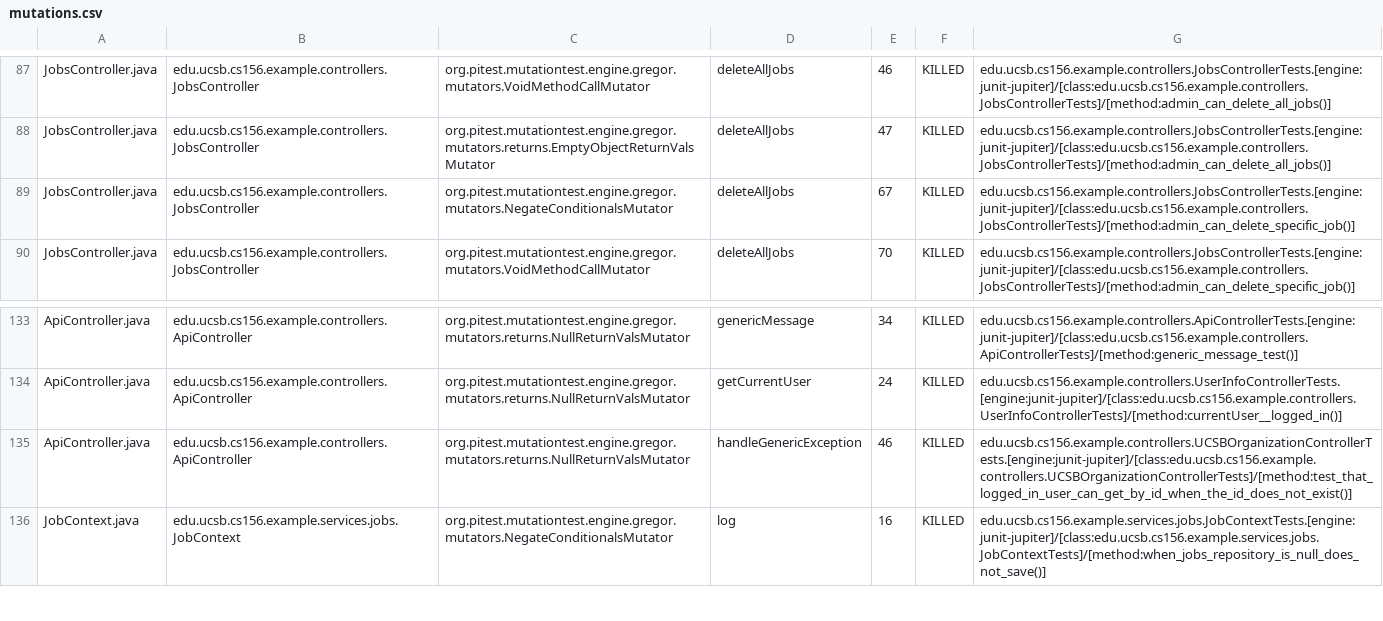
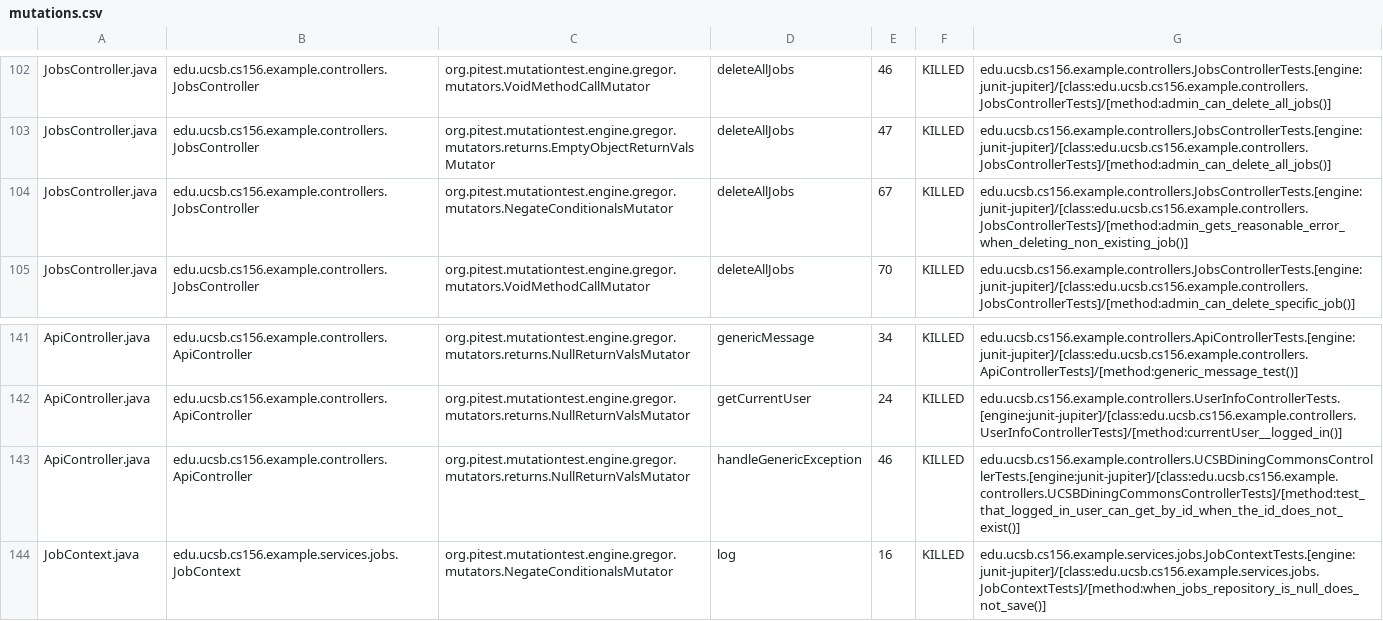
Before and after one commit to ucsb-cs156-f26/team01-f26-07, a CSV file: pitest/mutations.csv, drawn as a sheet; only a part is shown, gaps mark what is left out; the diff covers the shown part only.

Commit message:
Deploying to gh-pages from @ ucsb-cs156-f26/team01-f26-07@a46b8cbb1527ae15822f37b8653acbc861d1ac33 🚀

```diff
--- a/pitest/mutations.csv
+++ b/pitest/mutations.csv
@@ -88,3 +103,3 @@ JobsController.java,edu.ucsb.cs156.example.controllers.JobsController,org.pitest
 JobsController.java,edu.ucsb.cs156.example.controllers.JobsController,org.pitest.mutationtest.engine.gregor.mutators.returns.EmptyObjectReturnValsMutator,deleteAllJobs,47,KILLED,edu.ucsb.cs156.example.controllers.JobsControllerTests.[engine:junit-jupiter]/[class:edu.ucsb.cs156.example.controllers.JobsControllerTests]/[method:admin_can_delete_all_jobs()]
-JobsController.java,edu.ucsb.cs156.example.controllers.JobsController,org.pitest.mutationtest.engine.gregor.mutators.NegateConditionalsMutator,deleteAllJobs,67,KILLED,edu.ucsb.cs156.example.controllers.JobsControllerTests.[engine:junit-jupiter]/[class:edu.ucsb.cs156.example.controllers.JobsControllerTests]/[method:admin_can_delete_specific_job()]
+JobsController.java,edu.ucsb.cs156.example.controllers.JobsController,org.pitest.mutationtest.engine.gregor.mutators.NegateConditionalsMutator,deleteAllJobs,67,KILLED,edu.ucsb.cs156.example.controllers.JobsControllerTests.[engine:junit-jupiter]/[class:edu.ucsb.cs156.example.controllers.JobsControllerTests]/[method:admin_gets_reasonable_error_when_deleting_non_existing_job()]
 JobsController.java,edu.ucsb.cs156.example.controllers.JobsController,org.pitest.mutationtest.engine.gregor.mutators.VoidMethodCallMutator,deleteAllJobs,70,KILLED,edu.ucsb.cs156.example.controllers.JobsControllerTests.[engine:junit-jupiter]/[class:edu.ucsb.cs156.example.controllers.JobsControllerTests]/[method:admin_can_delete_specific_job()]
@@ -134,3 +142,3 @@ ApiController.java,edu.ucsb.cs156.example.controllers.ApiController,org.pitest.m
 ApiController.java,edu.ucsb.cs156.example.controllers.ApiController,org.pitest.mutationtest.engine.gregor.mutators.returns.NullReturnValsMutator,getCurrentUser,24,KILLED,edu.ucsb.cs156.example.controllers.UserInfoControllerTests.[engine:junit-jupiter]/[class:edu.ucsb.cs156.example.controllers.UserInfoControllerTests]/[method:currentUser__logged_in()]
-ApiController.java,edu.ucsb.cs156.example.controllers.ApiController,org.pitest.mutationtest.engine.gregor.mutators.returns.NullReturnValsMutator,handleGenericException,46,KILLED,edu.ucsb.cs156.example.controllers.UCSBOrganizationControllerTests.[engine:junit-jupiter]/[class:edu.ucsb.cs156.example.controllers.UCSBOrganizationControllerTests]/[method:test_that_logged_in_user_can_get_by_id_when_the_id_does_not_exist()]
+ApiController.java,edu.ucsb.cs156.example.controllers.ApiController,org.pitest.mutationtest.engine.gregor.mutators.returns.NullReturnValsMutator,handleGenericException,46,KILLED,edu.ucsb.cs156.example.controllers.UCSBDiningCommonsControllerTests.[engine:junit-jupiter]/[class:edu.ucsb.cs156.example.controllers.UCSBDiningCommonsControllerTests]/[method:test_that_logged_in_user_can_get_by_id_when_the_id_does_not_exist()]
 JobContext.java,edu.ucsb.cs156.example.services.jobs.JobContext,org.pitest.mutationtest.engine.gregor.mutators.NegateConditionalsMutator,log,16,KILLED,edu.ucsb.cs156.example.services.jobs.JobContextTests.[engine:junit-jupiter]/[class:edu.ucsb.cs156.example.services.jobs.JobContextTests]/[method:when_jobs_repository_is_null_does_not_save()]
```
Also changed, not shown: 15 added rows and 7 removed rows elsewhere in this file, 23 other files.
